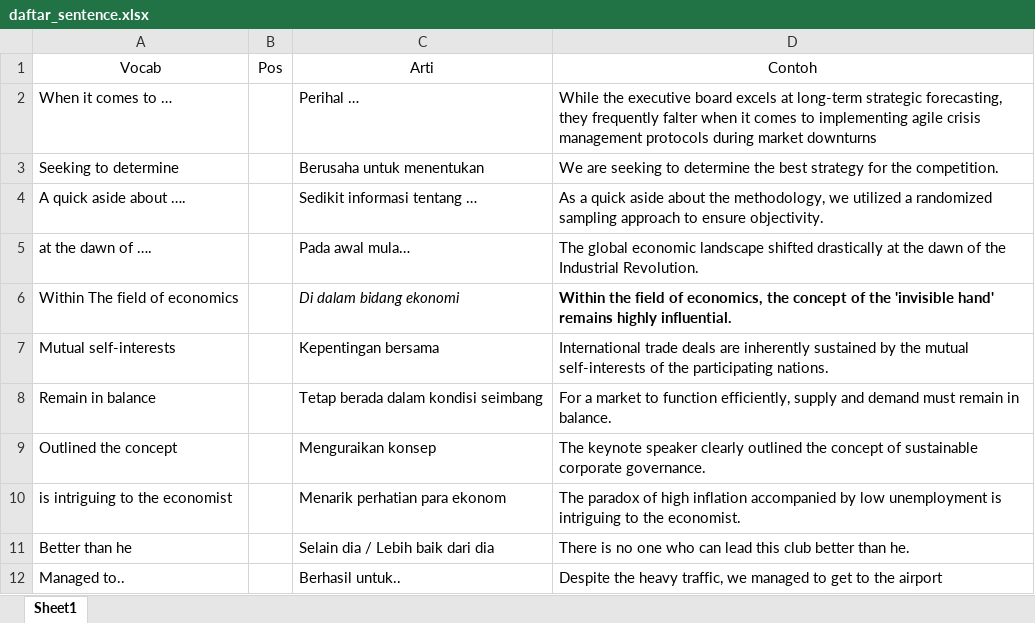
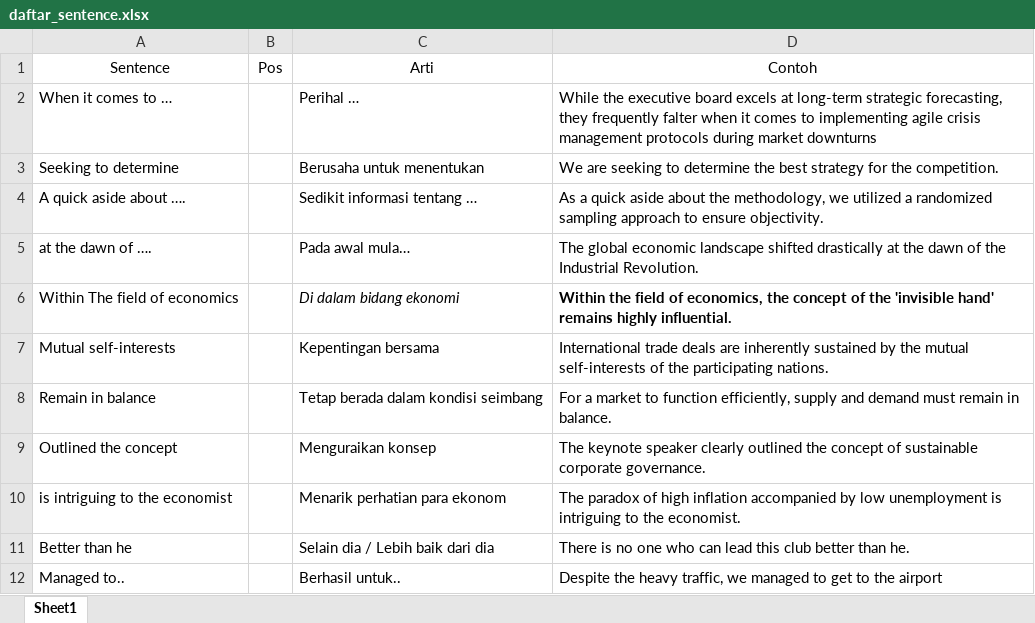
Before and after one commit to andrey-creator/vocab_streamlit, an Excel workbook: daftar_sentence.xlsx, sheet Sheet1, drawn as a sheet; values as stored, in another font and other column widths than the file's, no borders; the diff names each change by its address in the sheet, - before the commit and + after, or states it on an @@ line.

Commit message:
Final

```diff
--- a/daftar_sentence.xlsx (sheet Sheet1)
+++ b/daftar_sentence.xlsx (sheet Sheet1)
-A1: Vocab
+A1: Sentence
```
